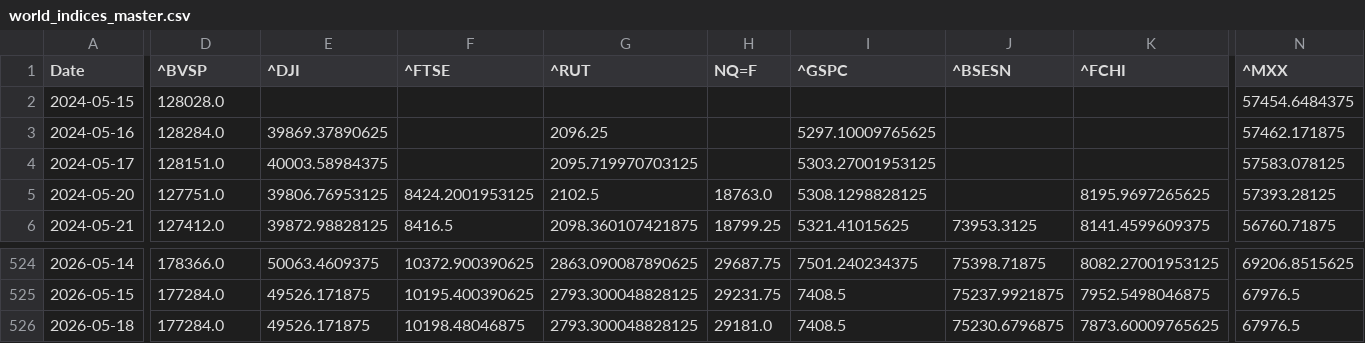
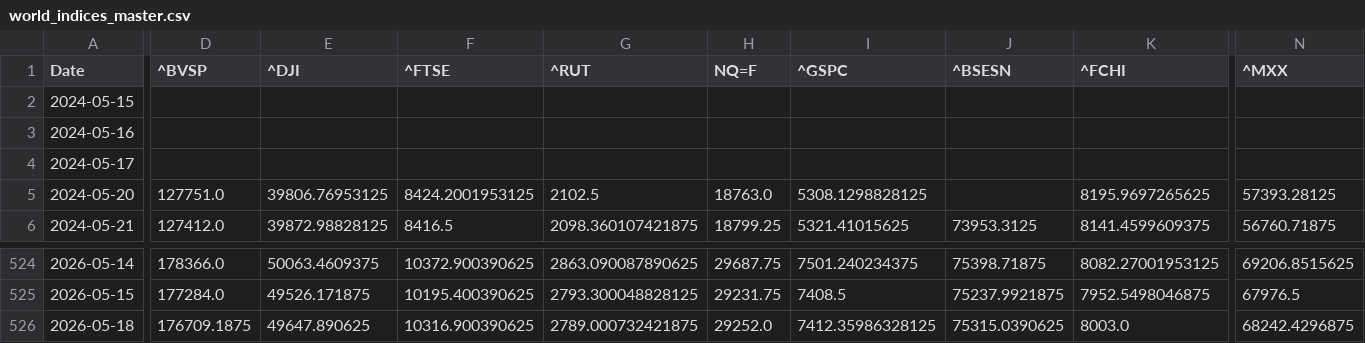
Before and after one commit to rhtjn3-sketch/Stock-Analysis, a CSV file: world_indices_master.csv, drawn as a sheet; only a part is shown, gaps mark what is left out; the diff covers the shown part only; the diff names each change by its address in the sheet, - before the commit and + after, or states it on an @@ line.

Commit message:
Automated Market Data Update

```diff
--- a/world_indices_master.csv
+++ b/world_indices_master.csv
-D2 (^BVSP): 128028.0
+D2 (^BVSP): (empty)
-N2 (^MXX): 57454.6484375
+N2 (^MXX): (empty)
-D3 (^BVSP): 128284.0
+D3 (^BVSP): (empty)
-E3 (^DJI): 39869.37890625
+E3 (^DJI): (empty)
-G3 (^RUT): 2096.25
+G3 (^RUT): (empty)
-I3 (^GSPC): 5297.10009765625
+I3 (^GSPC): (empty)
-N3 (^MXX): 57462.171875
+N3 (^MXX): (empty)
-D4 (^BVSP): 128151.0
+D4 (^BVSP): (empty)
-E4 (^DJI): 40003.58984375
+E4 (^DJI): (empty)
-G4 (^RUT): 2095.719970703125
+G4 (^RUT): (empty)
-I4 (^GSPC): 5303.27001953125
+I4 (^GSPC): (empty)
-N4 (^MXX): 57583.078125
+N4 (^MXX): (empty)
-D526 (^BVSP): 177284.0
+D526 (^BVSP): 176709.1875
-E526 (^DJI): 49526.171875
+E526 (^DJI): 49647.890625
-F526 (^FTSE): 10198.48046875
+F526 (^FTSE): 10316.900390625
-G526 (^RUT): 2793.300048828125
+G526 (^RUT): 2789.000732421875
-H526 (NQ=F): 29181.0
+H526 (NQ=F): 29252.0
-I526 (^GSPC): 7408.5
+I526 (^GSPC): 7412.35986328125
-J526 (^BSESN): 75230.6796875
+J526 (^BSESN): 75315.0390625
-K526 (^FCHI): 7873.60009765625
+K526 (^FCHI): 8003.0
-N526 (^MXX): 67976.5
+N526 (^MXX): 68242.4296875
```
Also changed, not shown: 6 edited cells elsewhere in this file, macro_master.csv, nifty_indices_master.csv, 4 other files.
